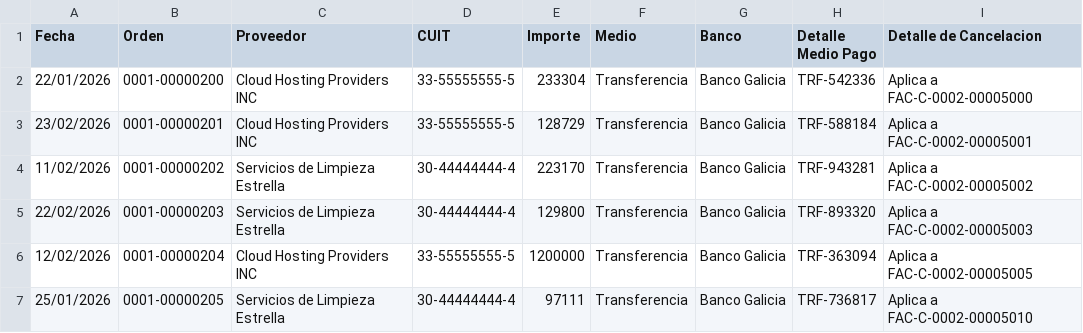
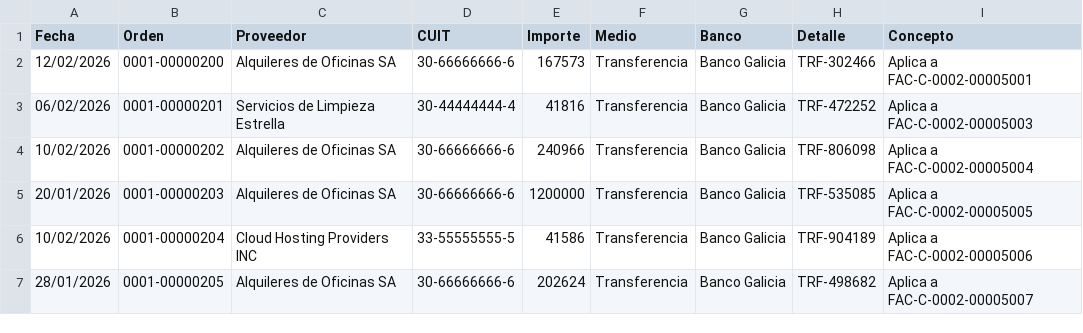
Before and after one commit to msaa911/BiFlow, a CSV file: test_data/ordenes_pago.csv, drawn as a sheet; only a part is shown; the diff covers the shown part only.

Commit message:
feat(accounting): final alignment with AFIP/ARCA terminology - using 'Concepto' and 'Detalle' folders for Treasury

```diff
--- a/test_data/ordenes_pago.csv
+++ b/test_data/ordenes_pago.csv
@@ -1,7 +1,7 @@
-Fecha,Orden,Proveedor,CUIT,Importe,Medio,Banco,Detalle Medio Pago,Detalle de Cancelacion
-22/01/2026,0001-00000200,Cloud Hosting Providers INC,33-55555555-5,233304,Transferencia,Banco Galicia,TRF-542336,Aplica a FAC-C-0002-00005000
-23/02/2026,0001-00000201,Cloud Hosting Providers INC,33-55555555-5,128729,Transferencia,Banco Galicia,TRF-588184,Aplica a FAC-C-0002-00005001
-11/02/2026,0001-00000202,Servicios de Limpieza Estrella,30-44444444-4,223170,Transferencia,Banco Galicia,TRF-943281,Aplica a FAC-C-0002-00005002
-22/02/2026,0001-00000203,Servicios de Limpieza Estrella,30-44444444-4,129800,Transferencia,Banco Galicia,TRF-893320,Aplica a FAC-C-0002-00005003
-12/02/2026,0001-00000204,Cloud Hosting Providers INC,33-55555555-5,1200000,Transferencia,Banco Galicia,TRF-363094,Aplica a FAC-C-0002-00005005
-25/01/2026,0001-00000205,Servicios de Limpieza Estrella,30-44444444-4,97111,Transferencia,Banco Galicia,TRF-736817,Aplica a FAC-C-0002-00005010
+Fecha,Orden,Proveedor,CUIT,Importe,Medio,Banco,Detalle,Concepto
+12/02/2026,0001-00000200,Alquileres de Oficinas SA,30-66666666-6,167573,Transferencia,Banco Galicia,TRF-302466,Aplica a FAC-C-0002-00005001
+06/02/2026,0001-00000201,Servicios de Limpieza Estrella,30-44444444-4,41816,Transferencia,Banco Galicia,TRF-472252,Aplica a FAC-C-0002-00005003
+10/02/2026,0001-00000202,Alquileres de Oficinas SA,30-66666666-6,240966,Transferencia,Banco Galicia,TRF-806098,Aplica a FAC-C-0002-00005004
+20/01/2026,0001-00000203,Alquileres de Oficinas SA,30-66666666-6,1200000,Transferencia,Banco Galicia,TRF-535085,Aplica a FAC-C-0002-00005005
+10/02/2026,0001-00000204,Cloud Hosting Providers INC,33-55555555-5,41586,Transferencia,Banco Galicia,TRF-904189,Aplica a FAC-C-0002-00005006
+28/01/2026,0001-00000205,Alquileres de Oficinas SA,30-66666666-6,202624,Transferencia,Banco Galicia,TRF-498682,Aplica a FAC-C-0002-00005007
```
Also changed, not shown: 4 added rows and 26 edited cells elsewhere in this file, test_data/compras_egresos.csv, test_data/extracto_bancario_columnas.csv, 4 other files.
